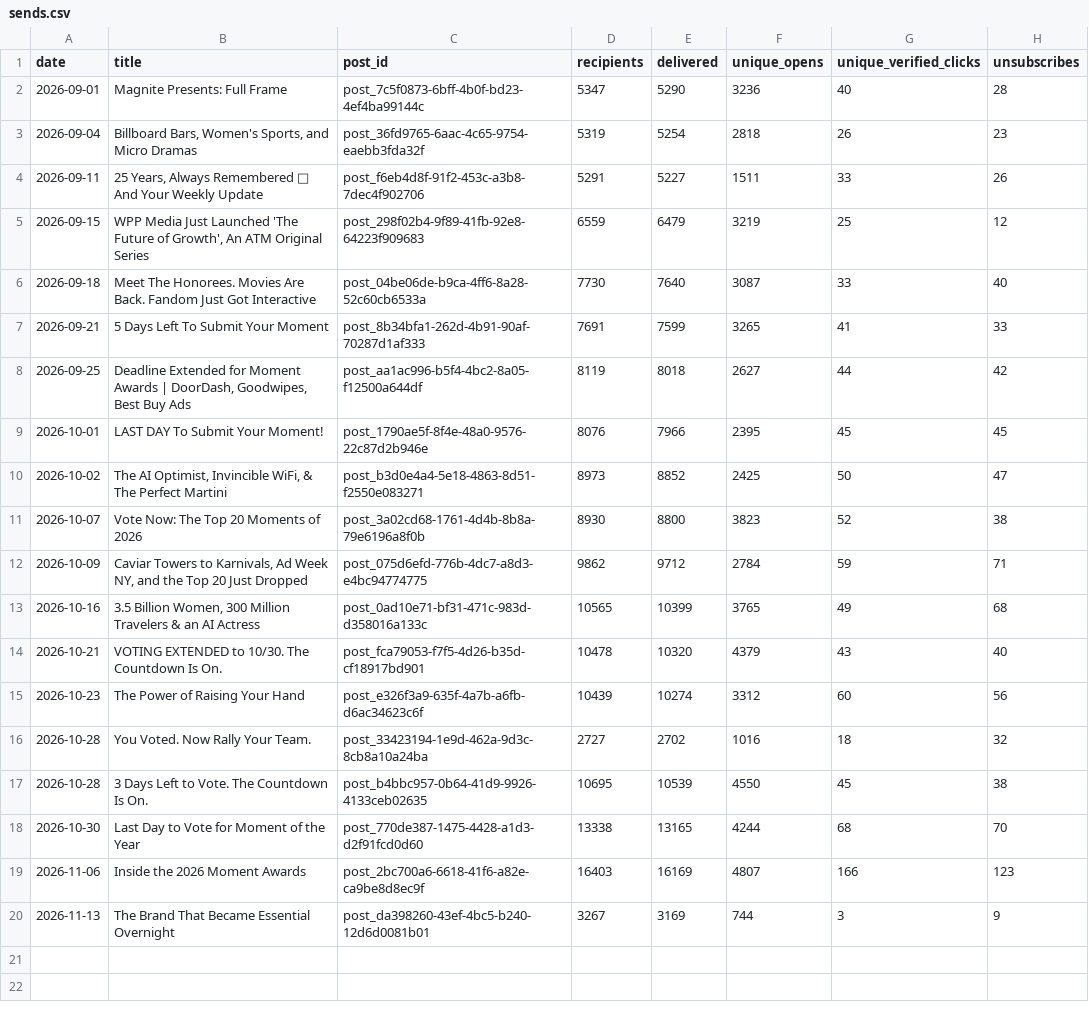
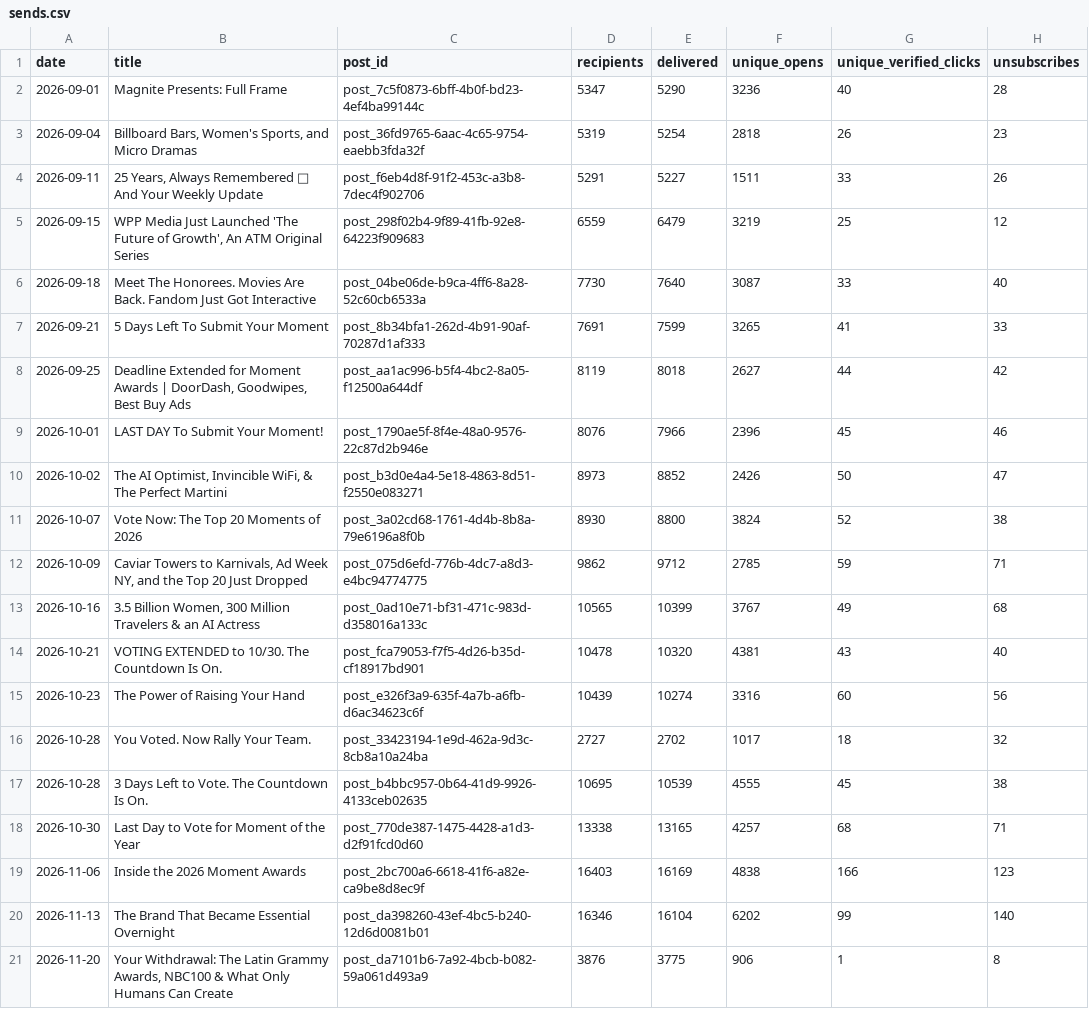
Before and after one commit to Tohomito/atm-dashboard, a CSV file: data/newsletter/sends.csv, drawn as a sheet.

```diff
--- a/data/newsletter/sends.csv
+++ b/data/newsletter/sends.csv
@@ -8,13 +8,14 @@ date,title,post_id,recipients,delivered,unique_opens,unique_verified_clicks,unsu
 2026-09-25,"Deadline Extended for Moment Awards | DoorDash, Goodwipes, Best Buy Ads",post_aa1ac996-b5f4-4bc2-8a05-f12500a644df,8119,8018,2627,44,42
-2026-10-01,LAST DAY To Submit Your Moment!,post_1790ae5f-8f4e-48a0-9576-22c87d2b946e,8076,7966,2395,45,45
-2026-10-02,"The AI Optimist, Invincible WiFi, & The Perfect Martini",post_b3d0e4a4-5e18-4863-8d51-f2550e083271,8973,8852,2425,50,47
-2026-10-07,Vote Now: The Top 20 Moments of 2026,post_3a02cd68-1761-4d4b-8b8a-79e6196a8f0b,8930,8800,3823,52,38
-2026-10-09,"Caviar Towers to Karnivals, Ad Week NY, and the Top 20 Just Dropped",post_075d6efd-776b-4dc7-a8d3-e4bc94774775,9862,9712,2784,59,71
-2026-10-16,"3.5 Billion Women, 300 Million Travelers & an AI Actress",post_0ad10e71-bf31-471c-983d-d358016a133c,10565,10399,3765,49,68
-2026-10-21,VOTING EXTENDED to 10/30. The Countdown Is On.,post_fca79053-f7f5-4d26-b35d-cf18917bd901,10478,10320,4379,43,40
-2026-10-23,The Power of Raising Your Hand,post_e326f3a9-635f-4a7b-a6fb-d6ac34623c6f,10439,10274,3312,60,56
-2026-10-28,You Voted. Now Rally Your Team.,post_33423194-1e9d-462a-9d3c-8cb8a10a24ba,2727,2702,1016,18,32
-2026-10-28,3 Days Left to Vote. The Countdown Is On.,post_b4bbc957-0b64-41d9-9926-4133ceb02635,10695,10539,4550,45,38
-2026-10-30,Last Day to Vote for Moment of the Year,post_770de387-1475-4428-a1d3-d2f91fcd0d60,13338,13165,4244,68,70
-2026-11-06,Inside the 2026 Moment Awards,post_2bc700a6-6618-41f6-a82e-ca9be8d8ec9f,16403,16169,4807,166,123
-2026-11-13,The Brand That Became Essential Overnight,post_da398260-43ef-4bc5-b240-12d6d0081b01,3267,3169,744,3,9
+2026-10-01,LAST DAY To Submit Your Moment!,post_1790ae5f-8f4e-48a0-9576-22c87d2b946e,8076,7966,2396,45,46
+2026-10-02,"The AI Optimist, Invincible WiFi, & The Perfect Martini",post_b3d0e4a4-5e18-4863-8d51-f2550e083271,8973,8852,2426,50,47
+2026-10-07,Vote Now: The Top 20 Moments of 2026,post_3a02cd68-1761-4d4b-8b8a-79e6196a8f0b,8930,8800,3824,52,38
+2026-10-09,"Caviar Towers to Karnivals, Ad Week NY, and the Top 20 Just Dropped",post_075d6efd-776b-4dc7-a8d3-e4bc94774775,9862,9712,2785,59,71
+2026-10-16,"3.5 Billion Women, 300 Million Travelers & an AI Actress",post_0ad10e71-bf31-471c-983d-d358016a133c,10565,10399,3767,49,68
+2026-10-21,VOTING EXTENDED to 10/30. The Countdown Is On.,post_fca79053-f7f5-4d26-b35d-cf18917bd901,10478,10320,4381,43,40
+2026-10-23,The Power of Raising Your Hand,post_e326f3a9-635f-4a7b-a6fb-d6ac34623c6f,10439,10274,3316,60,56
+2026-10-28,You Voted. Now Rally Your Team.,post_33423194-1e9d-462a-9d3c-8cb8a10a24ba,2727,2702,1017,18,32
+2026-10-28,3 Days Left to Vote. The Countdown Is On.,post_b4bbc957-0b64-41d9-9926-4133ceb02635,10695,10539,4555,45,38
+2026-10-30,Last Day to Vote for Moment of the Year,post_770de387-1475-4428-a1d3-d2f91fcd0d60,13338,13165,4257,68,71
+2026-11-06,Inside the 2026 Moment Awards,post_2bc700a6-6618-41f6-a82e-ca9be8d8ec9f,16403,16169,4838,166,123
+2026-11-13,The Brand That Became Essential Overnight,post_da398260-43ef-4bc5-b240-12d6d0081b01,16346,16104,6202,99,140
+2026-11-20,"Your Withdrawal: The Latin Grammy Awards, NBC100 & What Only Humans Can Create",post_da7101b6-7a92-4bcb-b082-59a061d493a9,3876,3775,906,1,8
```
Also changed, not shown: data/newsletter/subscribers.csv, 1 other file.
